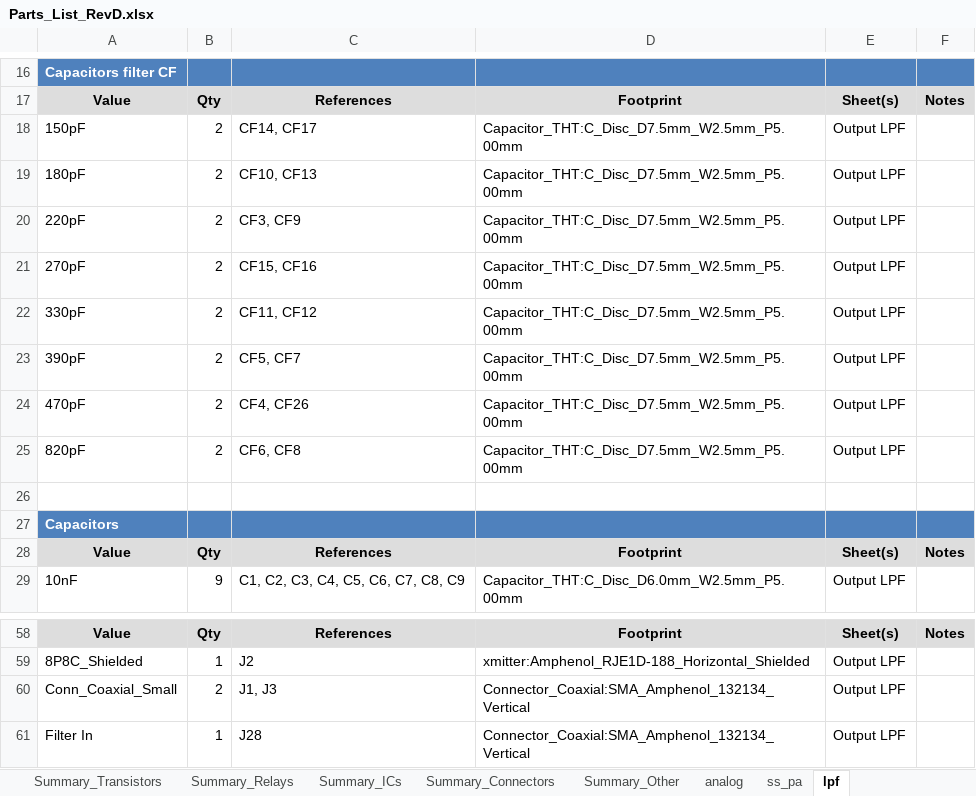
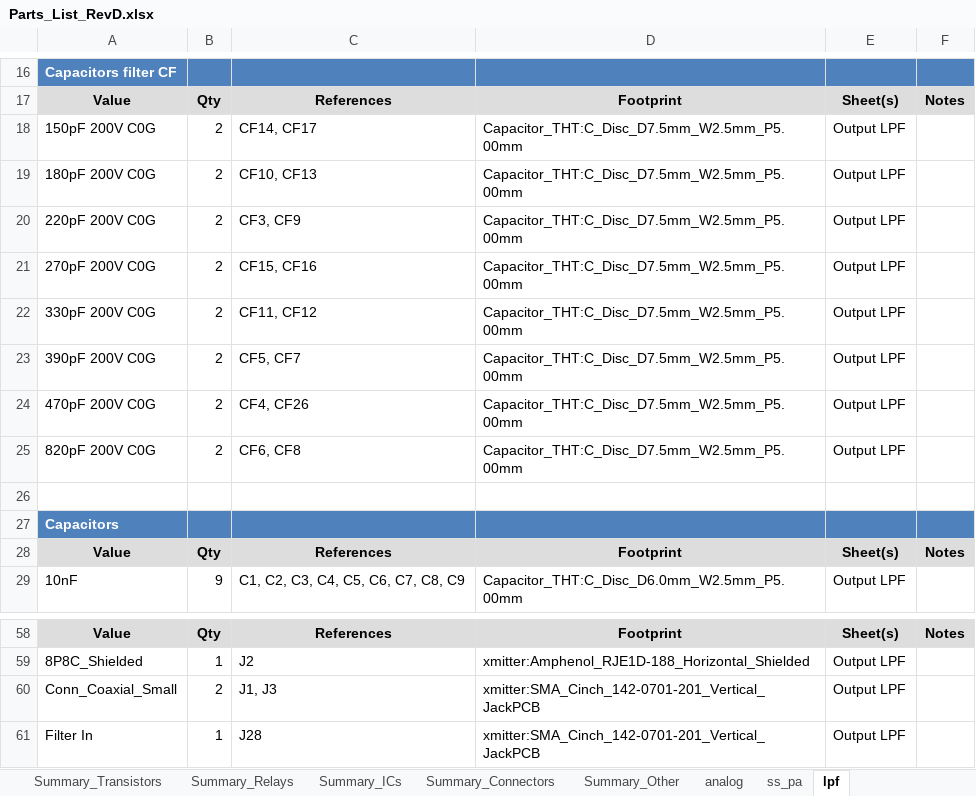
Before and after one commit to agelders2021/xmitter, an Excel workbook: Documentation/Parts_List_RevD.xlsx, sheet lpf, drawn as a sheet; only a part is shown, gaps mark what is left out; values as stored, in another font and other column widths than the file's, no borders; the diff names each change by its address in the sheet, - before the commit and + after, or states it on an @@ line.

```diff
--- a/Documentation/Parts_List_RevD.xlsx (sheet lpf)
+++ b/Documentation/Parts_List_RevD.xlsx (sheet lpf)
-A18: 150pF
+A18: 150pF 200V C0G
-A19: 180pF
+A19: 180pF 200V C0G
-A20: 220pF
+A20: 220pF 200V C0G
-A21: 270pF
+A21: 270pF 200V C0G
-A22: 330pF
+A22: 330pF 200V C0G
-A23: 390pF
+A23: 390pF 200V C0G
-A24: 470pF
+A24: 470pF 200V C0G
-A25: 820pF
+A25: 820pF 200V C0G
-D60:D61: Connector_Coaxial:SMA_Amphenol_132134_Vertical
+D60:D61: xmitter:SMA_Cinch_142-0701-201_Vertical_JackPCB
```
Also changed, not shown: sheet Overview, sheet ss_pa, Documentation/Cart_Diff_2026-11-04.xlsx, 16 other files.
